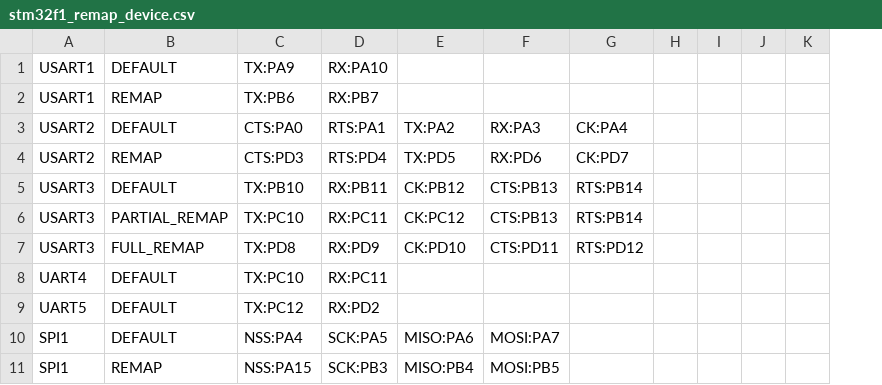
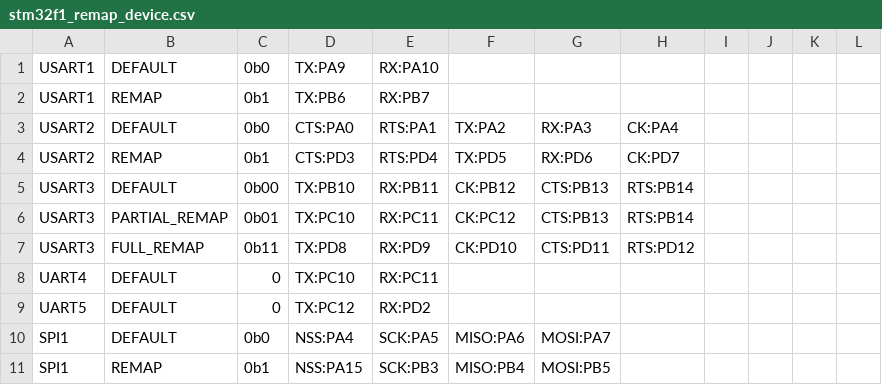
Before and after one commit to jw-mcu-rust/stm32f1-hal, a CSV file: scripts/table/stm32f1_remap_device.csv, drawn as a sheet; only a part is shown; the diff names each change by its address in the sheet, - before the commit and + after, or states it on an @@ line.

Commit message:
Add register bits information to remap table

```diff
--- a/scripts/table/stm32f1_remap_device.csv
+++ b/scripts/table/stm32f1_remap_device.csv
+column C, rows 1-11: 0b0 | 0b1 | 0b0 | 0b1 | 0b00 | 0b01 | 0b11 | 0 | 0 | 0b0 | 0b1
```
Also changed, not shown: 2 other files.
